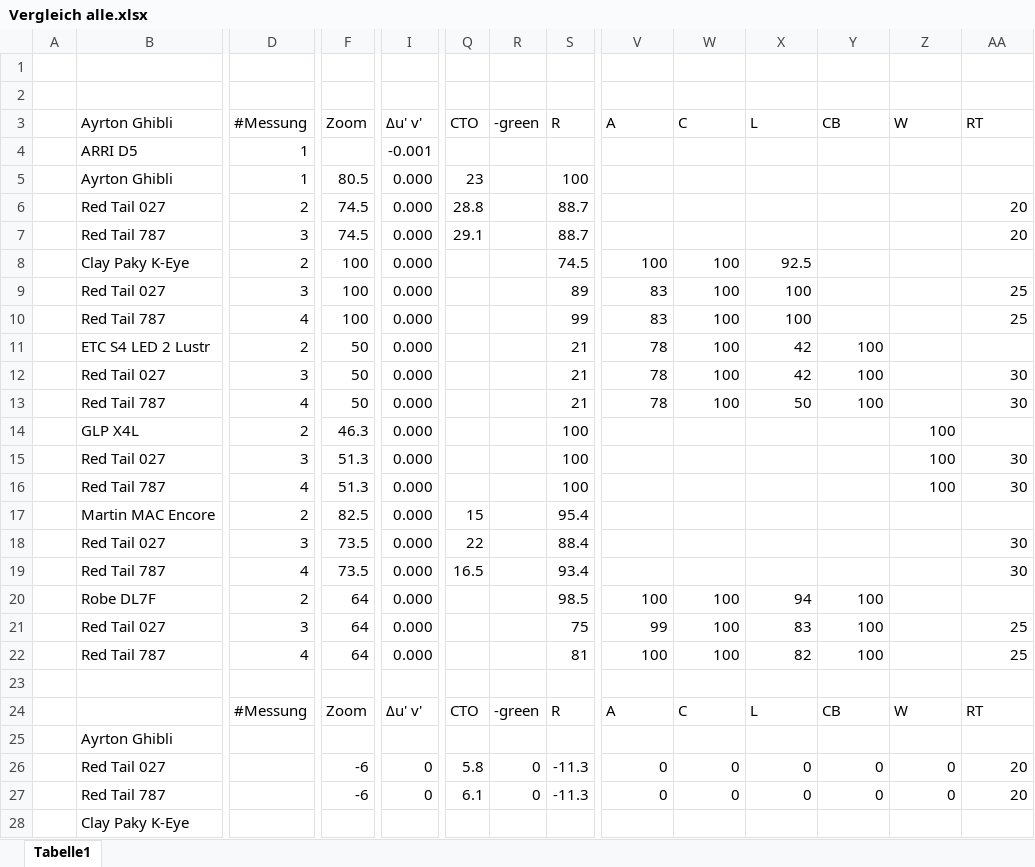
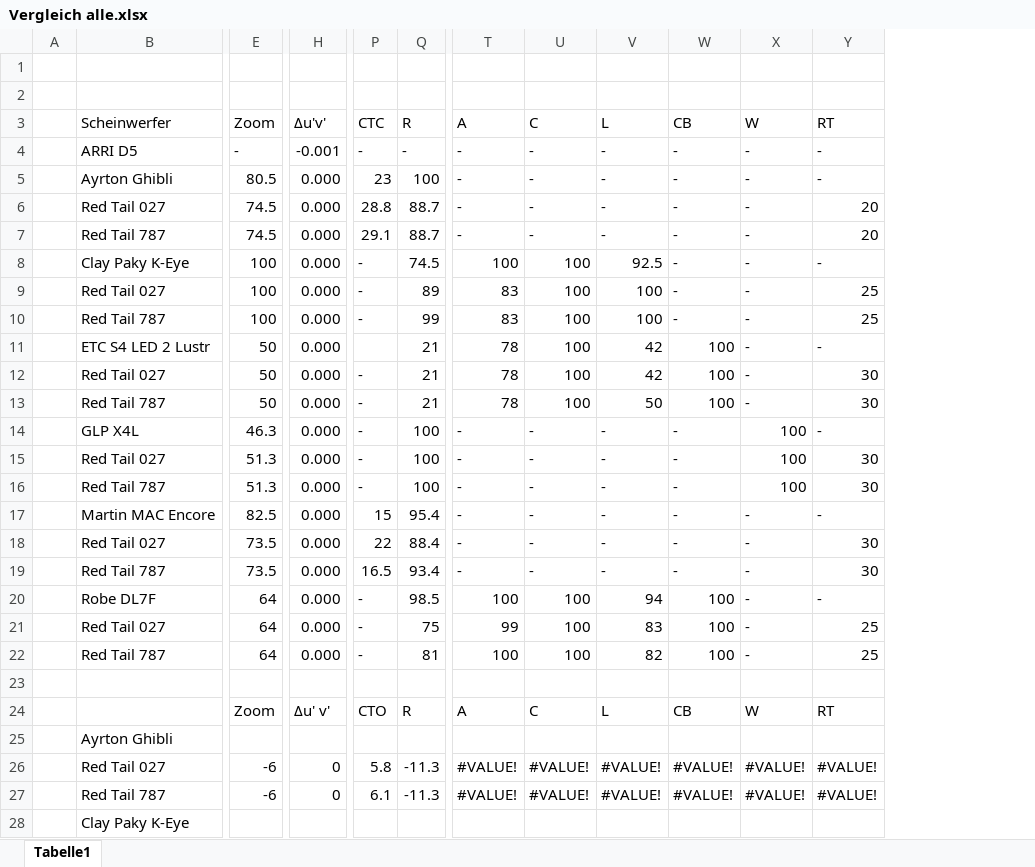
Before and after one commit to lightmops/BA-RedTail, an Excel workbook: Hauptmessung/Excel/Hauptmessung/Vergleich alle.xlsx, sheet Tabelle1, drawn as a sheet; only a part is shown, gaps mark what is left out; values as stored, in another font and other column widths than the file's, no cell formats; removed rows and columns are numbered as before the commit, all else as after; the diff covers the shown part only; the diff names each change by its address in the sheet, - before the commit and + after, or states it on an @@ line.

```diff
--- a/Hauptmessung/Excel/Hauptmessung/Vergleich alle.xlsx (sheet Tabelle1)
+++ b/Hauptmessung/Excel/Hauptmessung/Vergleich alle.xlsx (sheet Tabelle1)
-column D (#Messung), rows 4-24: 1 | 1 | 2 | 3 | 2 | 3 | 4 | 2 | 3 | 4 | 2 | 3 | 4 | 2 | 3 | 4 | 2 | 3 | 4 |  | #Messung
-column R (-green), rows 24-27: -green |  | 0 | 0
-B3: Ayrton Ghibli
+B3: Scheinwerfer
-H3: Δu' v'
+H3: Δu'v'
-P3: CTO
+P3: CTC
-E4 (Zoom): (empty)
+E4 (Zoom): -
-P4 (CTC): (empty)
+P4 (CTC): -
-Q4 (R): (empty)
+Q4 (R): -
-T4:T7 (A): (empty)
+T4:T7 (A): -
-U4:U7 (C): (empty)
+U4:U7 (C): -
-V4:V7 (L): (empty)
+V4:V7 (L): -
-W4:W10 (CB): (empty)
+W4:W10 (CB): -
-X4:X13 (W): (empty)
+X4:X13 (W): -
-Y4:Y5 (RT): (empty)
+Y4:Y5 (RT): -
-P8:P10 (CTC): (empty)
+P8:P10 (CTC): -
-Y8 (RT): (empty)
+Y8 (RT): -
-Y11 (RT): (empty)
+Y11 (RT): -
-P12:P16 (CTC): (empty)
+P12:P16 (CTC): -
-T14:T19 (A): (empty)
+T14:T19 (A): -
-U14:U19 (C): (empty)
+U14:U19 (C): -
-V14:V19 (L): (empty)
+V14:V19 (L): -
-W14:W19 (CB): (empty)
+W14:W19 (CB): -
-Y14 (RT): (empty)
+Y14 (RT): -
-X17:X22 (W): (empty)
+X17:X22 (W): -
-Y17 (RT): (empty)
+Y17 (RT): -
-P20:P22 (CTC): (empty)
+P20:P22 (CTC): -
-Y20 (RT): (empty)
+Y20 (RT): -
-T26:T27 (A): 0
+T26:T27 (A): #VALUE!
-U26:U27 (C): 0
+U26:U27 (C): #VALUE!
-V26:V27 (L): 0
+V26:V27 (L): #VALUE!
-W26:W27 (CB): 0
+W26:W27 (CB): #VALUE!
-X26:X27 (W): 0
+X26:X27 (W): #VALUE!
-Y26:Y27 (RT): 20
+Y26:Y27 (RT): #VALUE!
```
Also changed, not shown: 46 edited cells elsewhere in this sheet, cell formats, formulas that keep their value, 16 other files.
